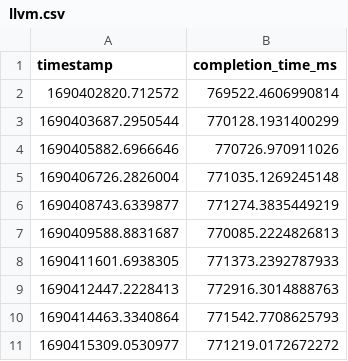
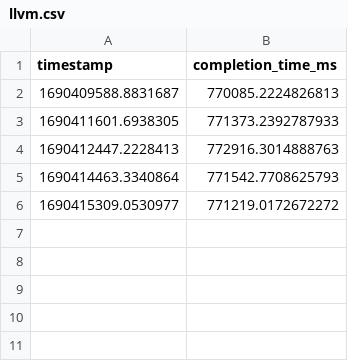
Before and after one commit to rcastellotti/gr, a CSV file: tb-benchmarks/sev/llvm.csv, drawn as a sheet.

```diff
--- a/tb-benchmarks/sev/llvm.csv
+++ b/tb-benchmarks/sev/llvm.csv
@@ -1,7 +1,2 @@
 timestamp,completion_time_ms
-1690402820.712572,769522.4606990814
-1690403687.2950544,770128.1931400299
-1690405882.6966646,770726.970911026
-1690406726.2826004,771035.1269245148
-1690408743.6339877,771274.3835449219
 1690409588.8831687,770085.2224826813
```
Also changed, not shown: tb-benchmarks/nosev/llvm.csv, 3 other files.
